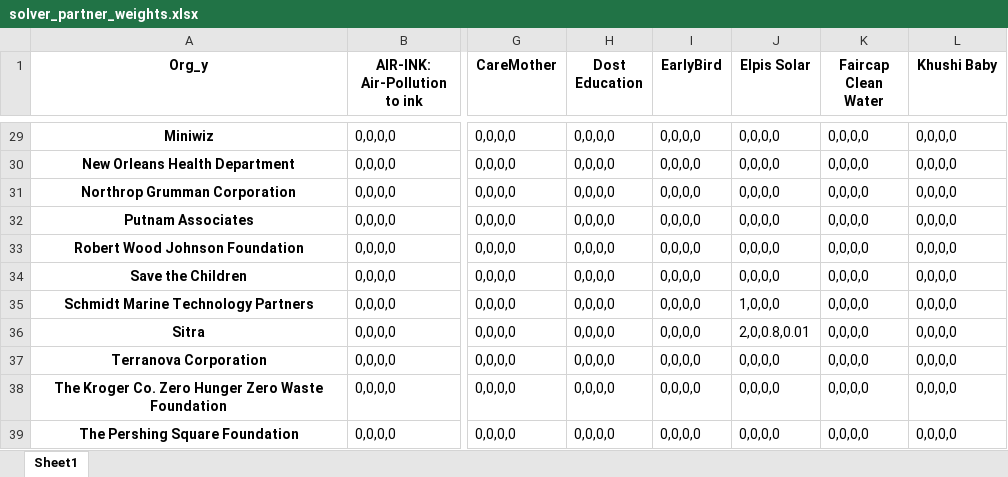
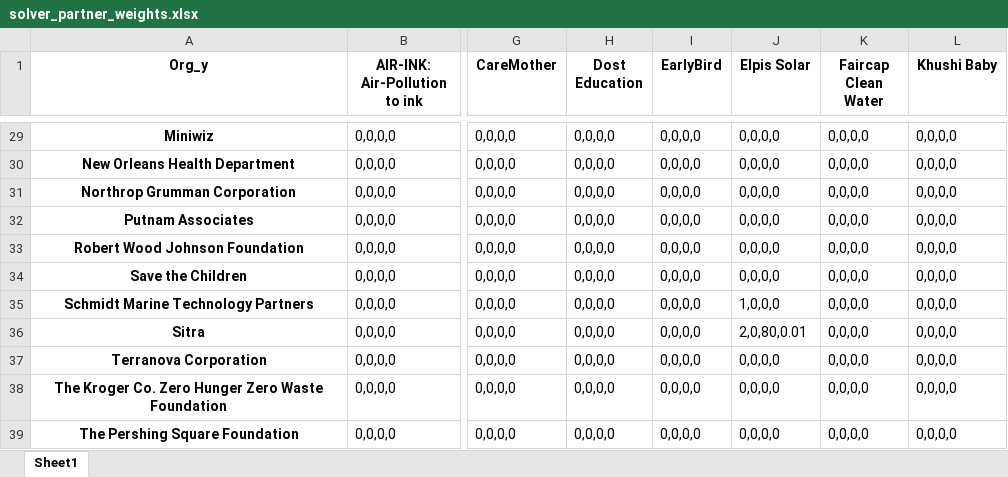
Before and after one commit to vsathwikm/Plotly_MIT_Solve_Heroku, an Excel workbook: solver_partner_weights.xlsx, sheet Sheet1, drawn as a sheet; only a part is shown, gaps mark what is left out; values as stored, in another font and other column widths than the file's, no borders; the diff names each change by its address in the sheet, - before the commit and + after, or states it on an @@ line.

```diff
--- a/solver_partner_weights.xlsx (sheet Sheet1)
+++ b/solver_partner_weights.xlsx (sheet Sheet1)
-J36 (Elpis Solar): 2,0,0.8,0.01
+J36 (Elpis Solar): 2,0,80,0.01
```
Also changed, not shown: MIT_SOLVE_Confirmed_Matches.xlsx, MIT_SOLVE_downloadable_excel_files/challenge_match.xlsx, 9 other files.
